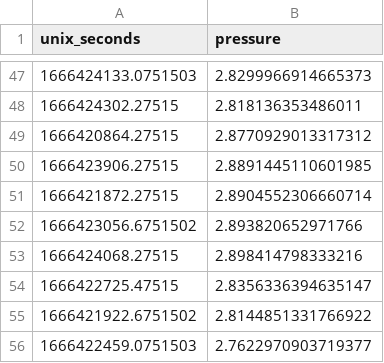
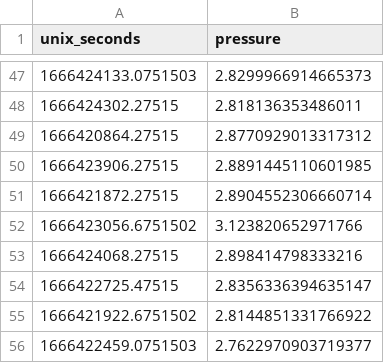
Before and after one commit to Erikseeeeen/code22, a CSV file: server/data/csv/heidrun_1_pressure.csv, drawn as a sheet; only a part is shown, gaps mark what is left out.

Commit message:
fix some data

```diff
--- a/server/data/csv/heidrun_1_pressure.csv
+++ b/server/data/csv/heidrun_1_pressure.csv
@@ -51,3 +51,3 @@ unix_seconds;pressure
 1666421872.27515;2.8904552306660714
-1666423056.6751502;2.893820652971766
+1666423056.6751502;3.123820652971766
 1666424068.27515;2.898414798333216
```
Also changed, not shown: 1 other file.
